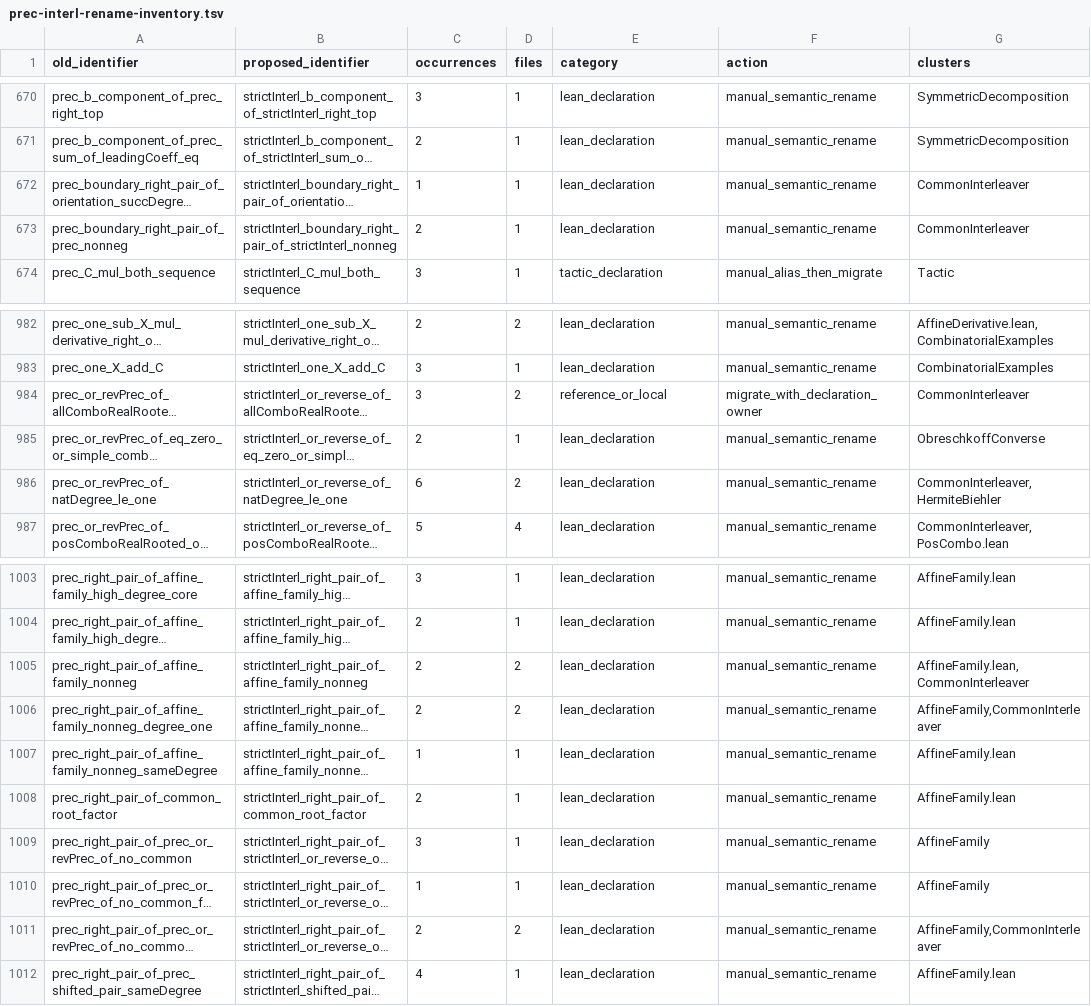
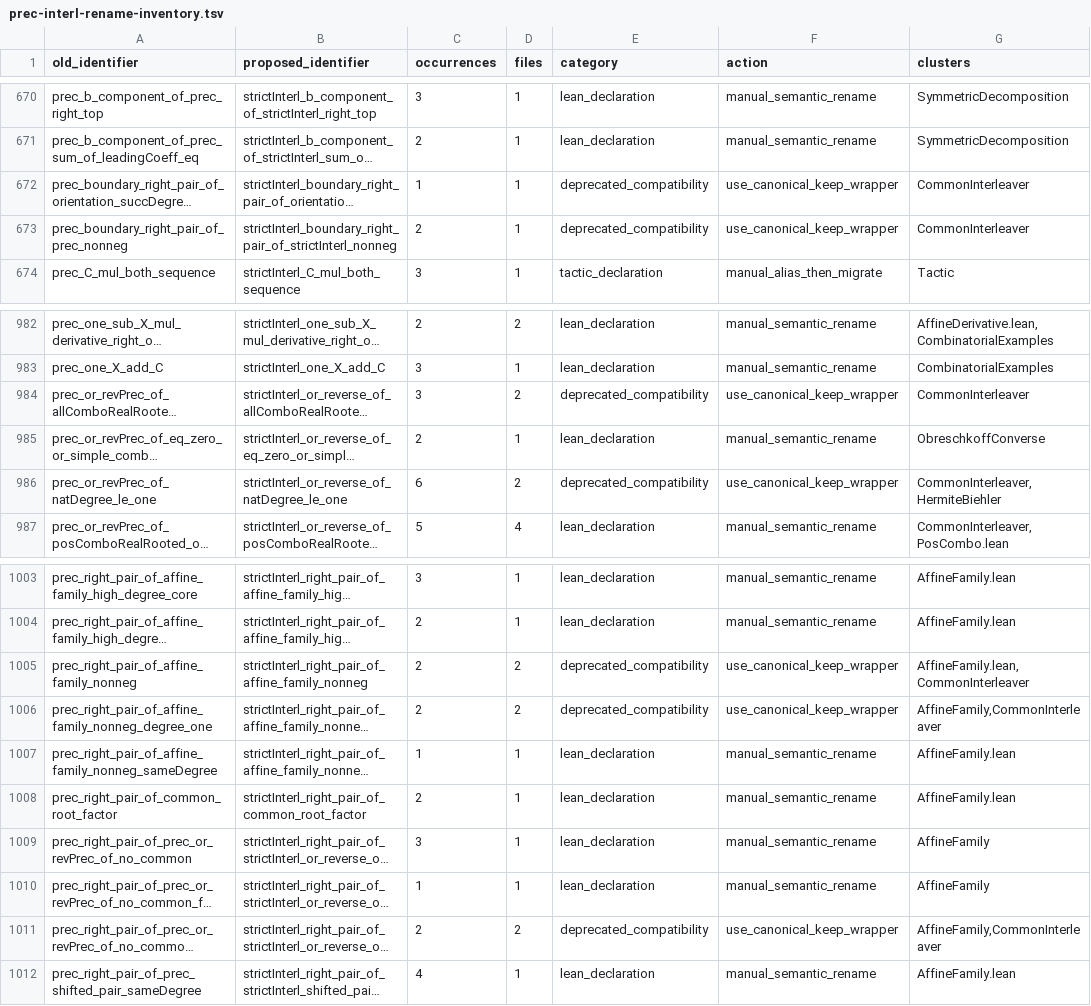
Before and after one commit to PerAlexandersson/RealRooted, a TSV file: suggestions/prec-interl-rename-inventory.tsv, drawn as a sheet; only a part is shown, gaps mark what is left out; long unchanged cells end in …; the diff names each change by its address in the sheet, - before the commit and + after, or states it on an @@ line.

Commit message:
refactor: canonicalize CommonInterleaver orientation bridges

```diff
--- a/suggestions/prec-interl-rename-inventory.tsv
+++ b/suggestions/prec-interl-rename-inventory.tsv
-E672:E673 (category): lean_declaration
+E672:E673 (category): deprecated_compatibility
-F672:F673 (action): manual_semantic_rename
+F672:F673 (action): use_canonical_keep_wrapper
-E984 (category): reference_or_local
+E984 (category): deprecated_compatibility
-F984 (action): migrate_with_declaration_owner
+F984 (action): use_canonical_keep_wrapper
-E986 (category): lean_declaration
+E986 (category): deprecated_compatibility
-F986 (action): manual_semantic_rename
+F986 (action): use_canonical_keep_wrapper
-E1005:E1006 (category): lean_declaration
+E1005:E1006 (category): deprecated_compatibility
-F1005:F1006 (action): manual_semantic_rename
+F1005:F1006 (action): use_canonical_keep_wrapper
-E1011 (category): lean_declaration
+E1011 (category): deprecated_compatibility
-F1011 (action): manual_semantic_rename
+F1011 (action): use_canonical_keep_wrapper
```
Also changed, not shown: 9 other files.
